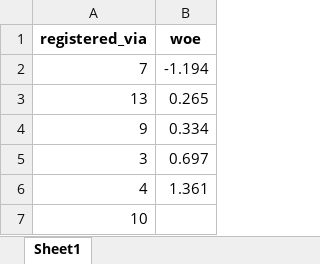
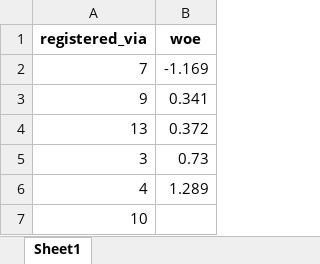
Before and after one commit to leonardovargas10/Case_Data_Master, an Excel workbook: pre_processing/target_encoder_registered_via.xlsx, sheet Sheet1, drawn as a sheet; values as stored, in another font and other column widths than the file's, no borders; removed rows and columns are numbered as before the commit, all else as after; the diff names each change by its address in the sheet, - before the commit and + after, or states it on an @@ line.

```diff
--- a/pre_processing/target_encoder_registered_via.xlsx (sheet Sheet1)
+++ b/pre_processing/target_encoder_registered_via.xlsx (sheet Sheet1)
-B2 (woe): -1.194
+B2 (woe): -1.169
-row 3: 13 | 0.265
-B3 (woe): 0.334
+B3 (woe): 0.341
+row 4: 13 | 0.372
-B5 (woe): 0.697
+B5 (woe): 0.73
-B6 (woe): 1.361
+B6 (woe): 1.289
```
Also changed, not shown: pre_processing/median_training.xlsx, pre_processing/target_encoder_city.xlsx, 7 other files.
